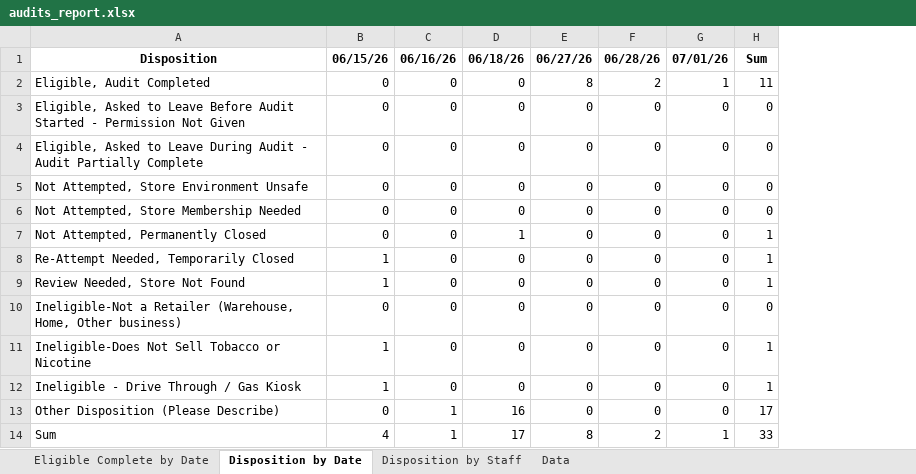
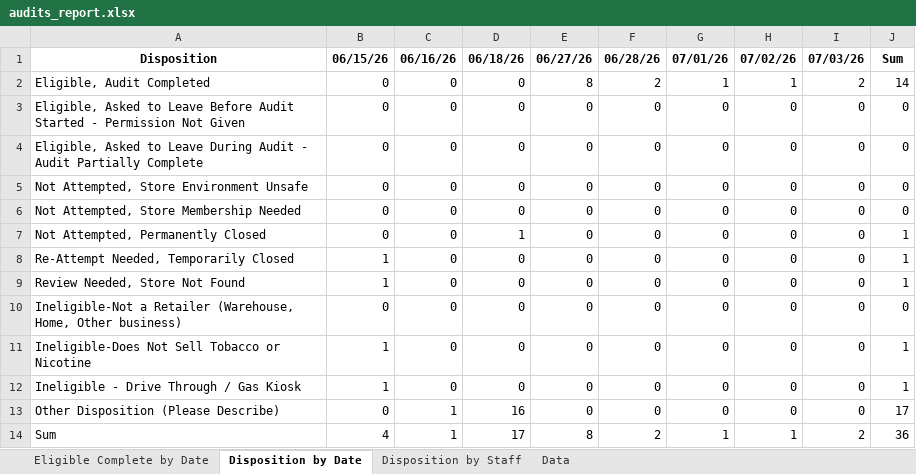
Before and after one commit to sshamblen/public, an Excel workbook: audits_report.xlsx, sheet Disposition by Date, drawn as a sheet; values as stored, in another font and other column widths than the file's, no borders; addresses are those after the commit; the diff names each change by its address in the sheet, - before the commit and + after, or states it on an @@ line.

```diff
--- a/audits_report.xlsx (sheet Disposition by Date)
+++ b/audits_report.xlsx (sheet Disposition by Date)
+column H, rows 1-14: 07/02/26 | 1 | 0 | 0 | 0 | 0 | 0 | 0 | 0 | 0 | 0 | 0 | 0 | 1
+column I, rows 1-14: 07/03/26 | 2 | 0 | 0 | 0 | 0 | 0 | 0 | 0 | 0 | 0 | 0 | 0 | 2
-J2: 11
+J2: 14
-J14: 33
+J14: 36
```
Also changed, not shown: sheet Eligible Complete by Date, sheet Data, sheet Disposition by Staff.
